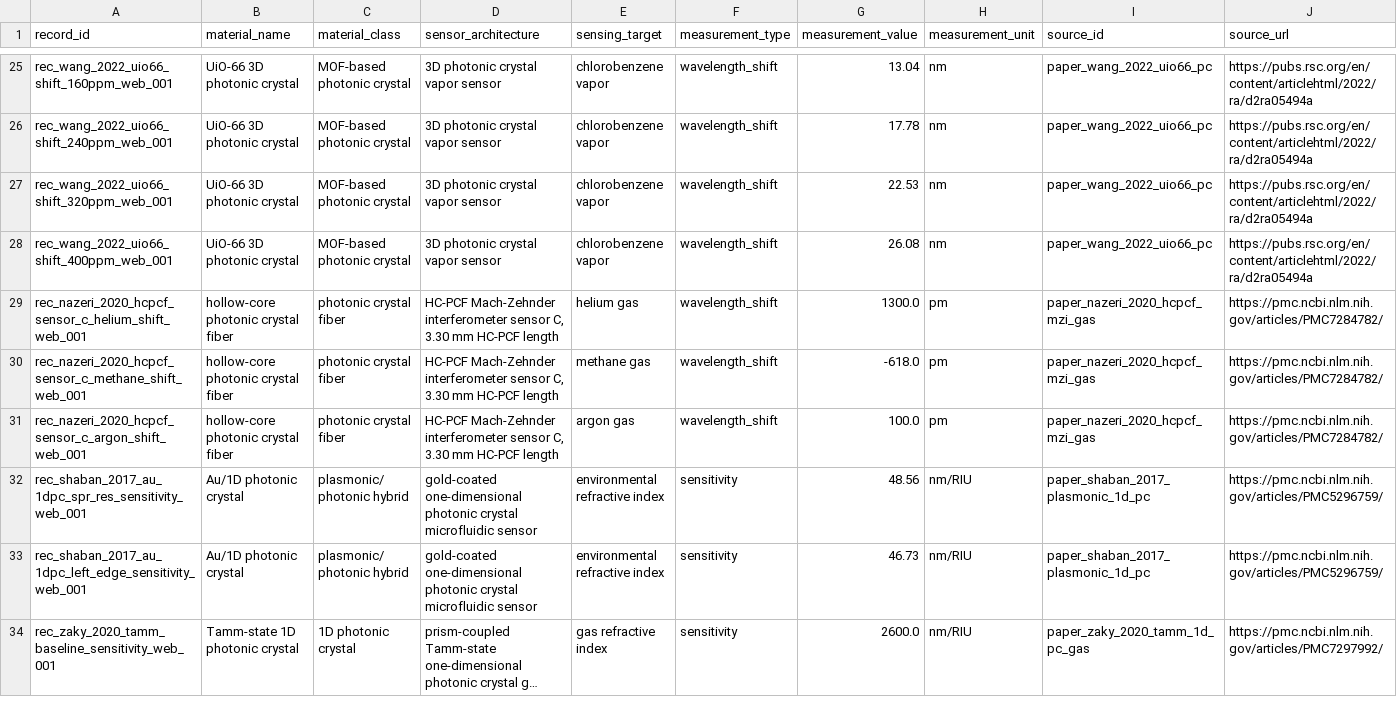
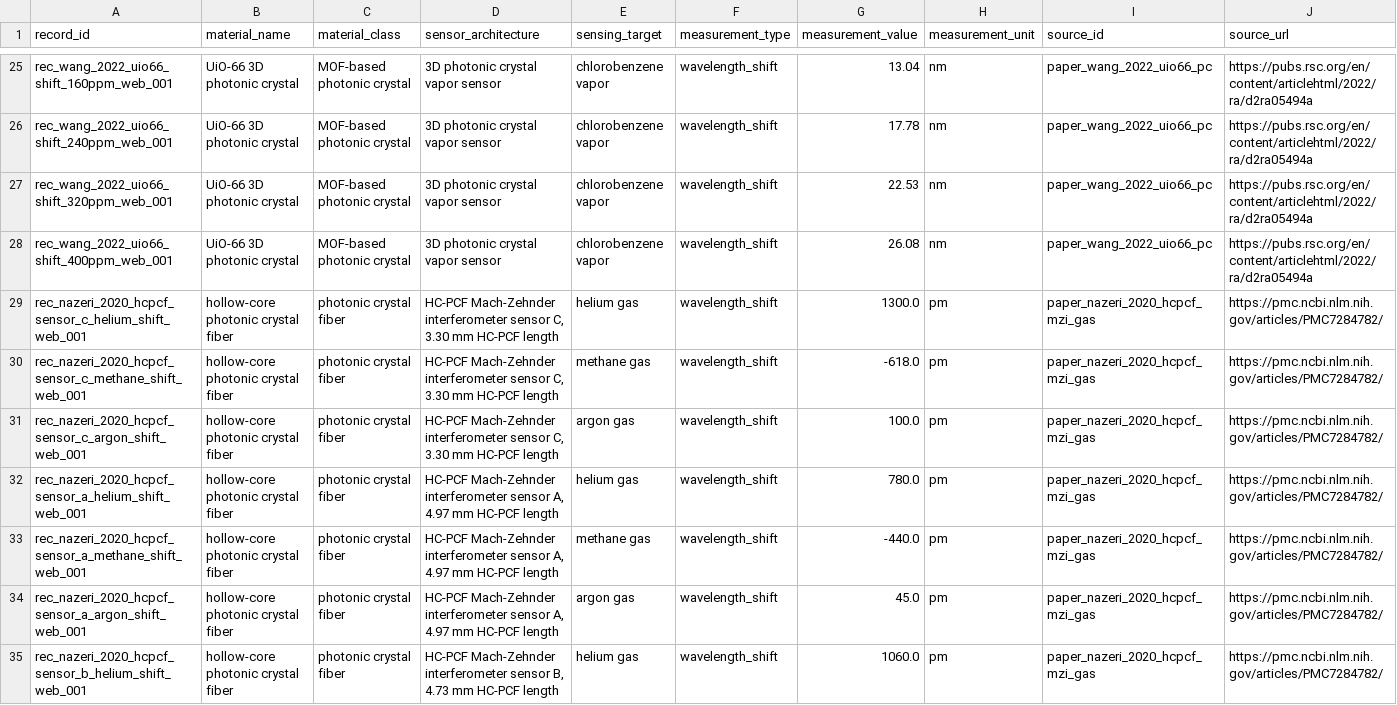
Before and after one commit to chem-data-extraction/-Photonic-materials, a CSV file: data/interim/merged_records.csv, drawn as a sheet; only a part is shown, gaps mark what is left out; the shorter side is filled out with more unchanged rows; long unchanged cells end in …; rows hold the shown columns only; the diff covers the shown part only; the diff names each change by its address in the sheet, - before the commit and + after, or states it on an @@ line.

Commit message:
chore: complete photonic materials lab project

```diff
--- a/data/interim/merged_records.csv
+++ b/data/interim/merged_records.csv
+row 32: rec_nazeri_2020_hcpcf_sensor_a_helium_shift_web_001 | hollow-core photonic crystal fiber | photonic crystal fiber | HC-PCF Mach-Zehnder interferometer sensor A, 4.97 mm HC-PCF length | helium gas | wavelength_shift | 780.0 | pm | paper_nazeri_2020_hcpcf_mzi_gas | https://pmc.ncbi.nlm.nih.gov/articles/PMC7284782/
+row 33: rec_nazeri_2020_hcpcf_sensor_a_methane_shift_web_001 | hollow-core photonic crystal fiber | photonic crystal fiber | HC-PCF Mach-Zehnder interferometer sensor A, 4.97 mm HC-PCF length | methane gas | wavelength_shift | -440.0 | pm | paper_nazeri_2020_hcpcf_mzi_gas | https://pmc.ncbi.nlm.nih.gov/articles/PMC7284782/
+row 34: rec_nazeri_2020_hcpcf_sensor_a_argon_shift_web_001 | hollow-core photonic crystal fiber | photonic crystal fiber | HC-PCF Mach-Zehnder interferometer sensor A, 4.97 mm HC-PCF length | argon gas | wavelength_shift | 45.0 | pm | paper_nazeri_2020_hcpcf_mzi_gas | https://pmc.ncbi.nlm.nih.gov/articles/PMC7284782/
+row 35: rec_nazeri_2020_hcpcf_sensor_b_helium_shift_web_001 | hollow-core photonic crystal fiber | photonic crystal fiber | HC-PCF Mach-Zehnder interferometer sensor B, 4.73 mm HC-PCF length | helium gas | wavelength_shift | 1060.0 | pm | paper_nazeri_2020_hcpcf_mzi_gas | https://pmc.ncbi.nlm.nih.gov/articles/PMC7284782/
```
Also changed, not shown: 4 added rows elsewhere in this file, data/extracted/web_extracted_records.csv, 34 other files.
